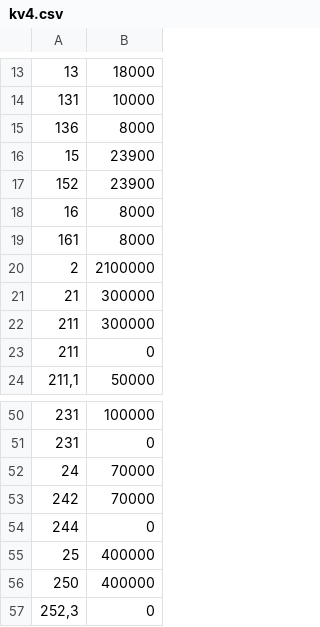
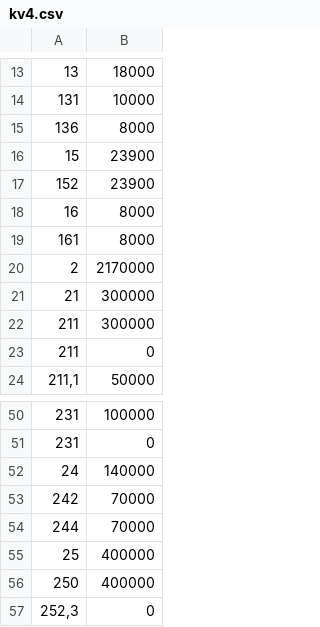
Before and after one commit to JonasSzedely/Kennwertdatenbank, a CSV file: src/main/resources/kv4.csv, drawn as a sheet; only a part is shown, gaps mark what is left out.

```diff
--- a/src/main/resources/kv4.csv
+++ b/src/main/resources/kv4.csv
@@ -19,3 +19,3 @@
 161;8000
-2;2100000
+2;2170000
 21;300000
@@ -51,5 +51,5 @@
 231;0
-24;70000
+24;140000
 242;70000
-244;0
+244;70000
 25;400000
```
Also changed, not shown: src/main/resources/kv1.csv, 20 other files.
